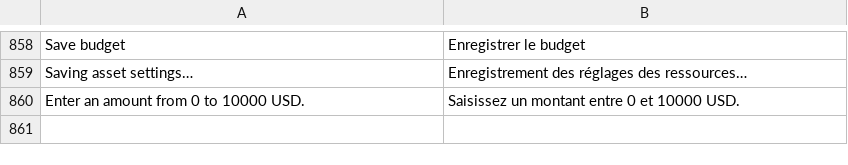
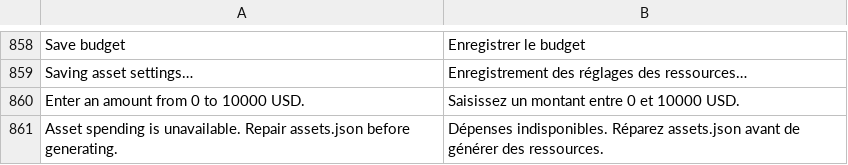
Before and after one commit to GreyCatVP/craft-anything, a TSV file: crates/ui-egui/src/fr.tsv, drawn as a sheet; only a part is shown, gaps mark what is left out.

```diff
--- a/crates/ui-egui/src/fr.tsv
+++ b/crates/ui-egui/src/fr.tsv
@@ -860 +860,2 @@ Saving asset settings…	Enregistrement des réglages des ressources…
 Enter an amount from 0 to 10000 USD.	Saisissez un montant entre 0 et 10000 USD.
+Asset spending is unavailable. Repair assets.json before generating.	Dépenses indisponibles. Réparez assets.json avant de générer des ressources.
```
Also changed, not shown: crates/ui-egui/src/i18n/zh-hans.tsv, crates/ui-egui/src/i18n/zh-hant.tsv, 7 other files.
